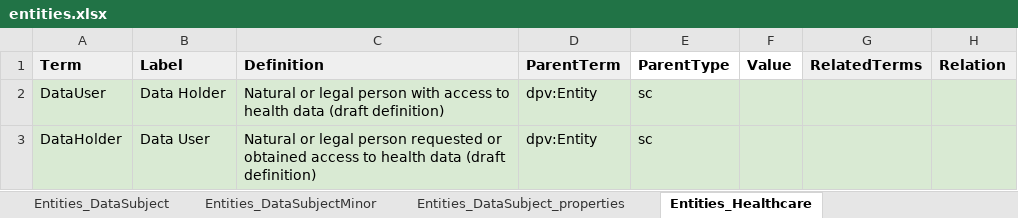
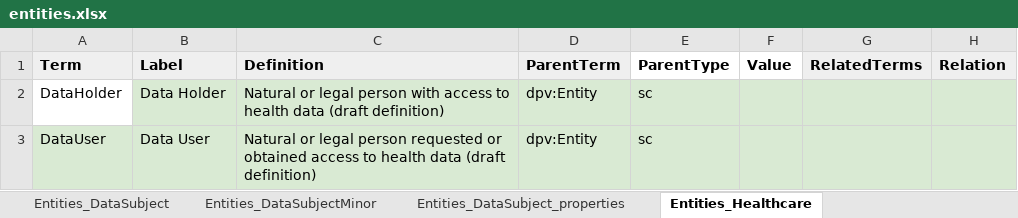
Before and after one commit to w3c/dpv, an Excel workbook: code/vocab_csv/entities.xlsx, sheet Entities_Healthcare, drawn as a sheet; only a part is shown; values as stored, in another font and other column widths than the file's, no borders; charts and pictures and conditional formats not drawn; the diff names each change by its address in the sheet, - before the commit and + after, or states it on an @@ line.

Commit message:
fix `DataUser` and `DataHolder` in SECTOR-HEALTH
- terms and labels/definitions were mixed
- reported by @nuthub in #416

Co-authored-by: Julian Flake <flake@uni-koblenz.de>

```diff
--- a/code/vocab_csv/entities.xlsx (sheet Entities_Healthcare)
+++ b/code/vocab_csv/entities.xlsx (sheet Entities_Healthcare)
-A2 (Term): DataUser
+A2 (Term): DataHolder
-A2 fill: #D9EAD3
+A2 fill: none
-A3 (Term): DataHolder
+A3 (Term): DataUser
```
Also changed, not shown: 9 other files.
